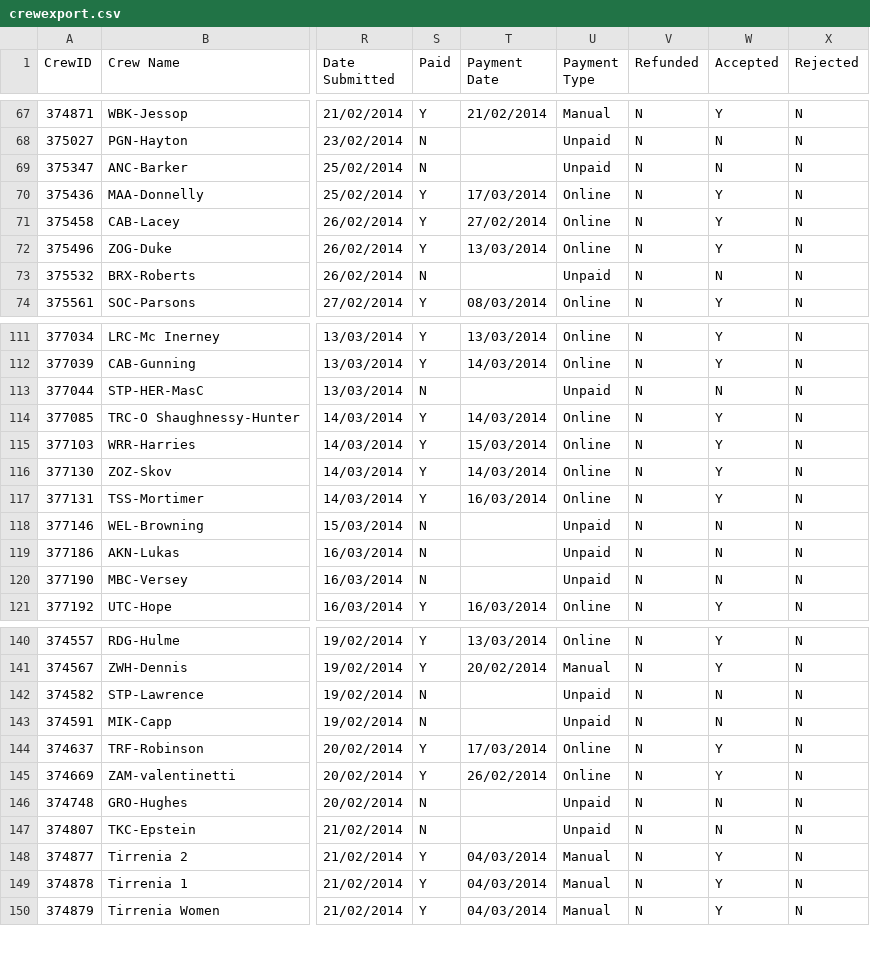
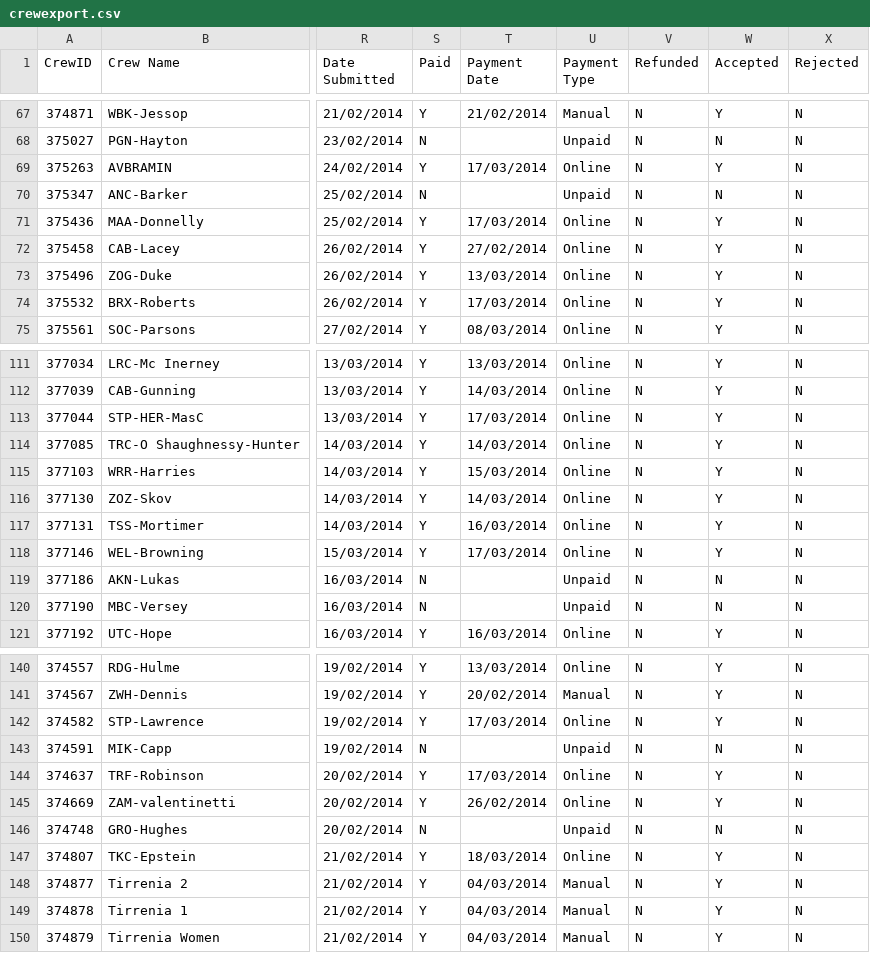
Before and after one commit to unsliced/head-race-management, a CSV file: Head/Console/Resources/crewexport.csv, drawn as a sheet; only a part is shown, gaps mark what is left out; addresses are those after the commit; the diff covers the shown part only; the diff names each change by its address in the sheet, - before the commit and + after, or states it on an @@ line.

```diff
--- a/Head/Console/Resources/crewexport.csv
+++ b/Head/Console/Resources/crewexport.csv
@@ row 163 moved to row 69: 375263 @@
-S74 (Paid): N
+S74 (Paid): Y
-T74 (Payment Date): (empty)
+T74 (Payment Date): 17/03/2014
-U74 (Payment Type): Unpaid
+U74 (Payment Type): Online
-W74 (Accepted): N
+W74 (Accepted): Y
-S113 (Paid): N
+S113 (Paid): Y
-T113 (Payment Date): (empty)
+T113 (Payment Date): 17/03/2014
-U113 (Payment Type): Unpaid
+U113 (Payment Type): Online
-W113 (Accepted): N
+W113 (Accepted): Y
-S118 (Paid): N
+S118 (Paid): Y
-T118 (Payment Date): (empty)
+T118 (Payment Date): 17/03/2014
-U118 (Payment Type): Unpaid
+U118 (Payment Type): Online
-W118 (Accepted): N
+W118 (Accepted): Y
-S142 (Paid): N
+S142 (Paid): Y
-T142 (Payment Date): (empty)
+T142 (Payment Date): 17/03/2014
-U142 (Payment Type): Unpaid
+U142 (Payment Type): Online
-W142 (Accepted): N
+W142 (Accepted): Y
-S147 (Paid): N
+S147 (Paid): Y
-T147 (Payment Date): (empty)
+T147 (Payment Date): 18/03/2014
-U147 (Payment Type): Unpaid
+U147 (Payment Type): Online
-W147 (Accepted): N
+W147 (Accepted): Y
```
Also changed, not shown: 1 added row, 1 removed row and 37 edited cells elsewhere in this file, Head/Console/Resources/competitorexport.csv, Head/Console/Resources/eventexport.csv, 10 other files.
